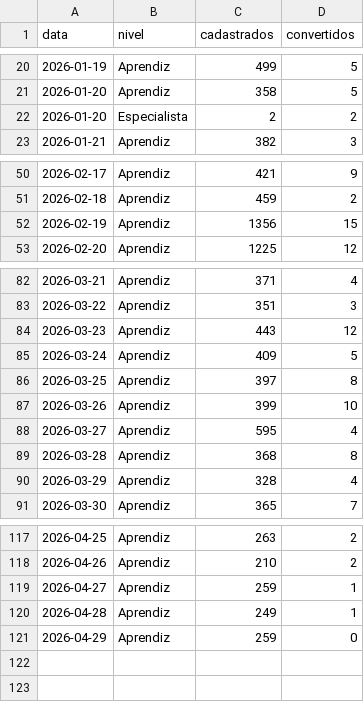
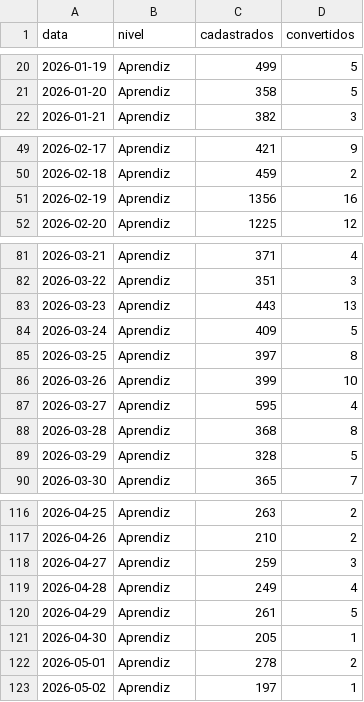
Before and after one commit to davidaraujo-alt/resellers-grid, a CSV file: daily_leads.csv, drawn as a sheet; only a part is shown, gaps mark what is left out; the diff covers the shown part only.

```diff
--- a/daily_leads.csv
+++ b/daily_leads.csv
@@ -21,3 +21,2 @@ data,nivel,cadastrados,convertidos
 2026-01-20,Aprendiz,358,5
-2026-01-20,Especialista,2,2
 2026-01-21,Aprendiz,382,3
@@ -51,3 +50,3 @@ data,nivel,cadastrados,convertidos
 2026-02-18,Aprendiz,459,2
-2026-02-19,Aprendiz,1356,15
+2026-02-19,Aprendiz,1356,16
 2026-02-20,Aprendiz,1225,12
@@ -83,3 +82,3 @@ data,nivel,cadastrados,convertidos
 2026-03-22,Aprendiz,351,3
-2026-03-23,Aprendiz,443,12
+2026-03-23,Aprendiz,443,13
 2026-03-24,Aprendiz,409,5
@@ -89,3 +88,3 @@ data,nivel,cadastrados,convertidos
 2026-03-28,Aprendiz,368,8
-2026-03-29,Aprendiz,328,4
+2026-03-29,Aprendiz,328,5
 2026-03-30,Aprendiz,365,7
@@ -118,4 +117,7 @@ data,nivel,cadastrados,convertidos
 2026-04-26,Aprendiz,210,2
-2026-04-27,Aprendiz,259,1
-2026-04-28,Aprendiz,249,1
-2026-04-29,Aprendiz,259,0
+2026-04-27,Aprendiz,259,3
+2026-04-28,Aprendiz,249,4
+2026-04-29,Aprendiz,261,5
+2026-04-30,Aprendiz,205,1
+2026-05-01,Aprendiz,278,2
+2026-05-02,Aprendiz,197,1
```
Also changed, not shown: 2 edited cells elsewhere in this file, daily_primeira_compra.csv, daily_tpv.csv, 3 other files.
